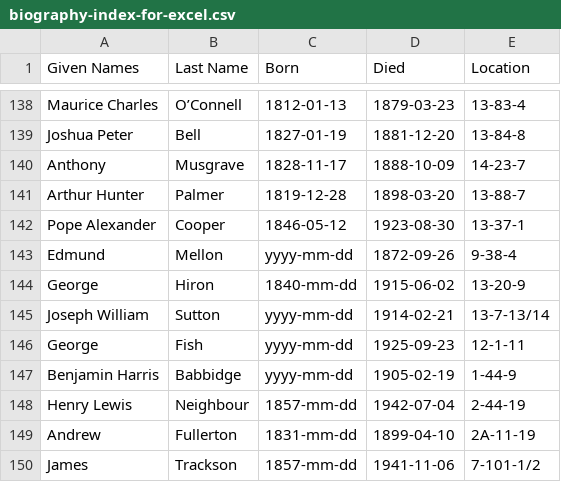
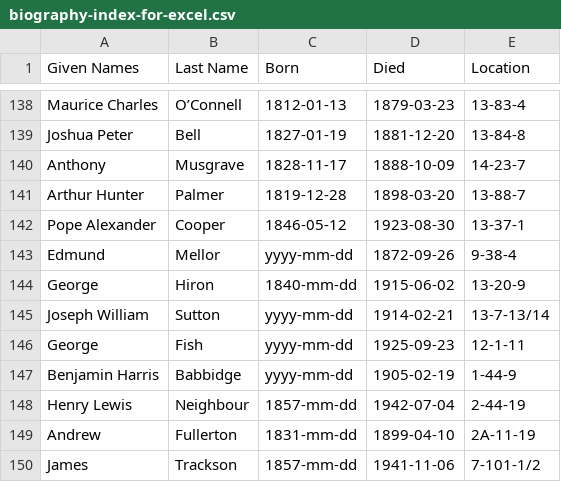
Before and after one commit to 1871fotc/fotc, a CSV file: docs/assets/data/biography-index-for-excel.csv, drawn as a sheet; only a part is shown, gaps mark what is left out.

Commit message:
Correct Mellor

```diff
--- a/docs/assets/data/biography-index-for-excel.csv
+++ b/docs/assets/data/biography-index-for-excel.csv
@@ -142,3 +142,3 @@ Arthur Hunter,Palmer, 1819-12-28, 1898-03-20, 13-88-7
 Pope Alexander,Cooper, 1846-05-12, 1923-08-30, 13-37-1
-Edmund,Mellon, yyyy-mm-dd, 1872-09-26, 9-38-4
+Edmund,Mellor, yyyy-mm-dd, 1872-09-26, 9-38-4
 George,Hiron, 1840-mm-dd, 1915-06-02, 13-20-9
```
Also changed, not shown: docs/assets/data/biography-index.csv, 3 other files.
